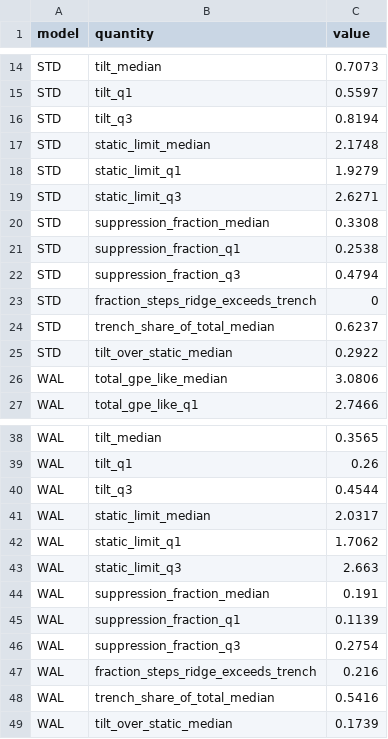
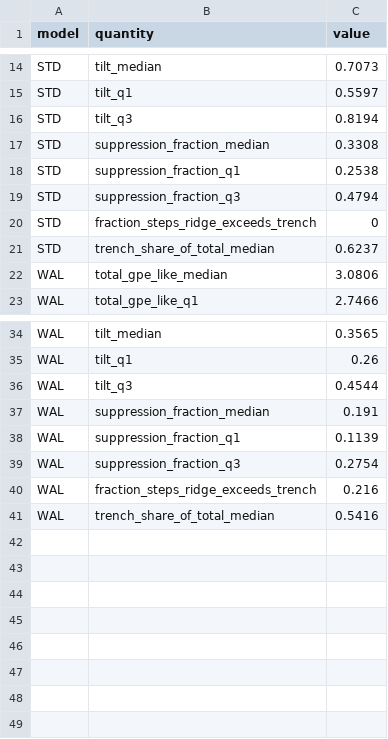
Before and after one commit to dansand/trench_pull_fluidity, a CSV file: tables/gpe_partition.csv, drawn as a sheet; only a part is shown, gaps mark what is left out; the diff names each change by its address in the sheet, - before the commit and + after, or states it on an @@ line.

Commit message:
fig_gpe_partition: drop the static limit, tilt as its own signed curve
Dan, 2026-09-24. Three changes.

Static limit removed — reference clutter at this point in the argument;
it remains in the SI figure.

The tilt is now its own purple curve BELOW ZERO rather than a shaded
band. A band left its sign implicit, which was the substantive objection:
the tilt is a negative contribution to the driving force and should be
drawn as one. It also hid the tilt's own temporal behaviour — STD's
deepens to -1.05 TN/m near 12 Myr and recovers to -0.45 by 80, so the
suppression fraction falls for two reasons at once (the isostatic part
grows AND the tilt weakens), which the band version concealed.

One register declared on the figure: every curve is a contribution to the
driving force, positive = driving. The docstring now states plainly that
this differs from fig_budget_time_detrended's +x-contribution register,
that it is a standing problem rather than a choice made here, and that
the root cause is the mirrored frame (W31/W28).

```diff
--- a/tables/gpe_partition.csv
+++ b/tables/gpe_partition.csv
-row 17: STD | static_limit_median | 2.1748
-row 18: STD | static_limit_q1 | 1.9279
-row 19: STD | static_limit_q3 | 2.6271
-row 25: STD | tilt_over_static_median | 0.2922
-row 41: WAL | static_limit_median | 2.0317
-row 42: WAL | static_limit_q1 | 1.7062
-row 43: WAL | static_limit_q3 | 2.663
-row 49: WAL | tilt_over_static_median | 0.1739
```
Also changed, not shown: 3 other files.
